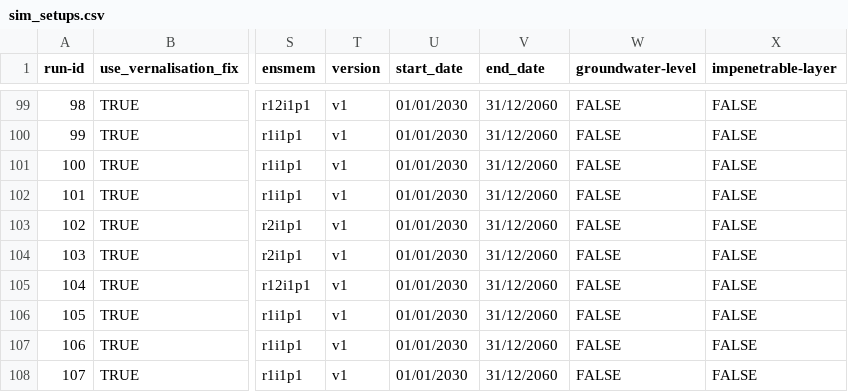
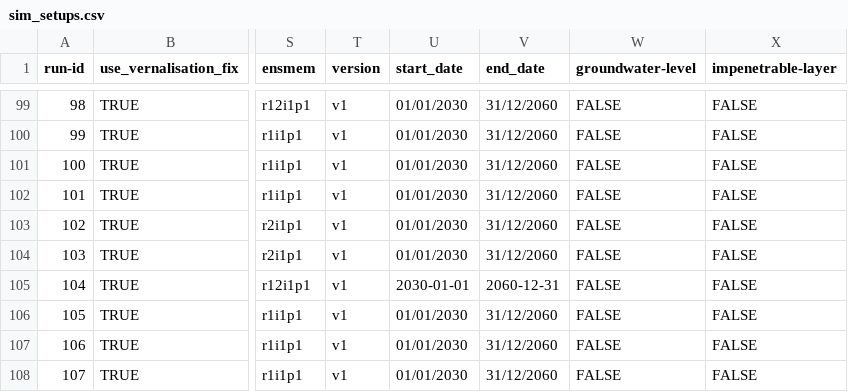
Before and after one commit to zalf-rpm/divCROP, a CSV file: sim_setups.csv, drawn as a sheet; only a part is shown, gaps mark what is left out; the diff names each change by its address in the sheet, - before the commit and + after, or states it on an @@ line.

Commit message:
dev dump

```diff
--- a/sim_setups.csv
+++ b/sim_setups.csv
-U105 (start_date): 01/01/2030
+U105 (start_date): 2030-01-01
-V105 (end_date): 31/12/2060
+V105 (end_date): 2060-12-31
```
